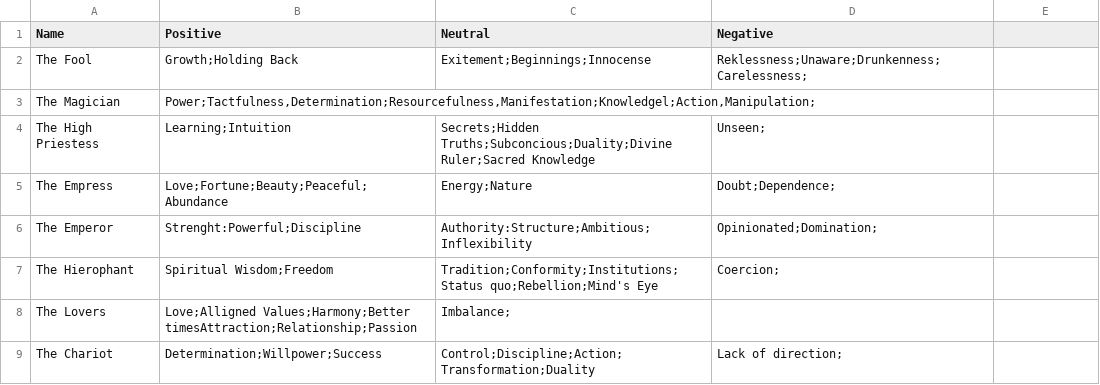
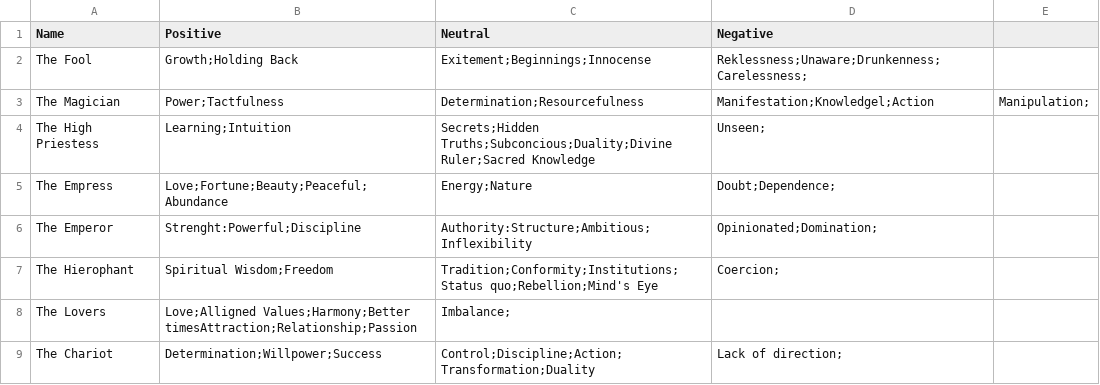
Before and after one commit to Lastv25/aurora_jdr_card_picker, a CSV file: tarot_meaning.csv, drawn as a sheet; only a part is shown.

Commit message:
Update tarot_meaning.csv

```diff
--- a/tarot_meaning.csv
+++ b/tarot_meaning.csv
@@ -2,3 +2,3 @@ Name,Positive,Neutral,Negative
 The Fool,Growth;Holding Back,Exitement;Beginnings;Innocense,Reklessness;Unaware;Drunkenness;Carelessness;
-The Magician,"Power;Tactfulness,Determination;Resourcefulness,Manifestation;Knowledgel;Action,Manipulation;"
+The Magician,Power;Tactfulness,Determination;Resourcefulness,Manifestation;Knowledgel;Action,Manipulation;
 The High Priestess,Learning;Intuition,Secrets;Hidden Truths;Subconcious;Duality;Divine Ruler;Sacred Knowledge,Unseen;
```
